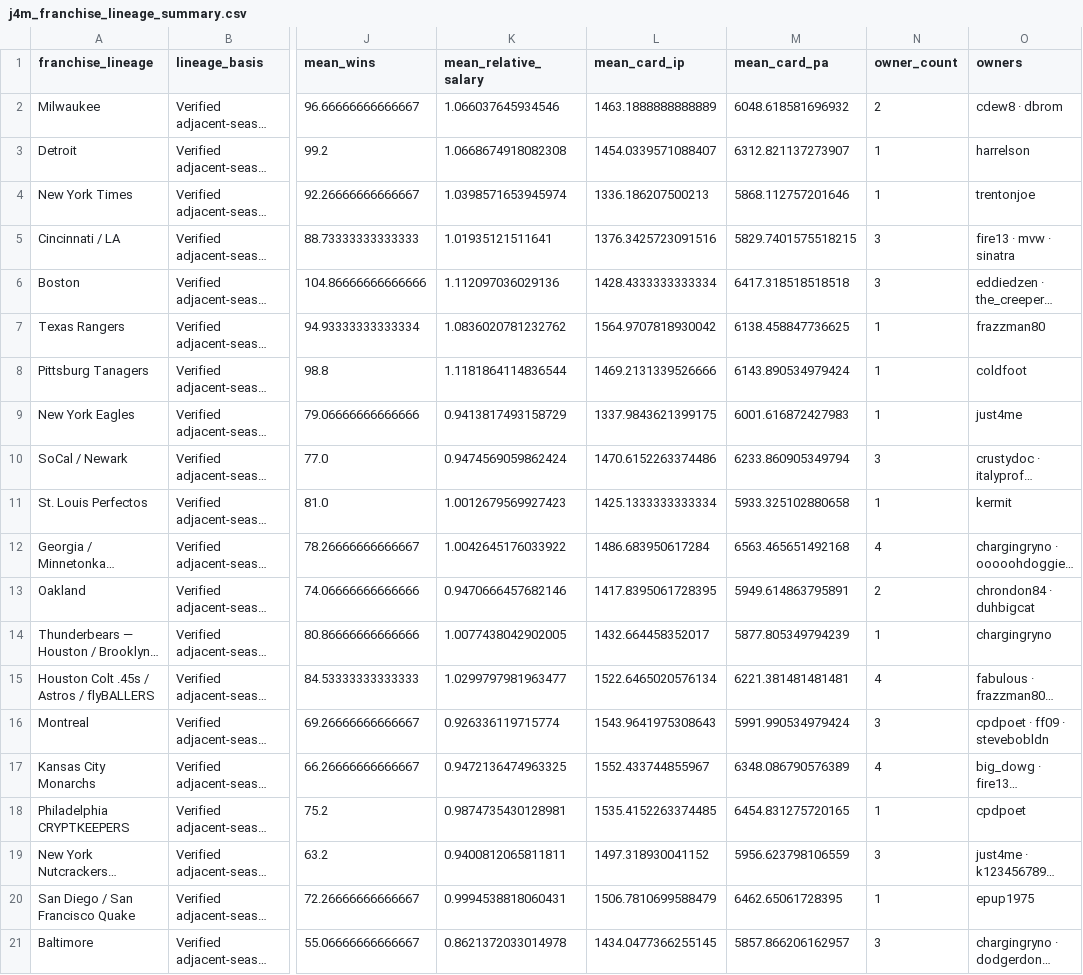
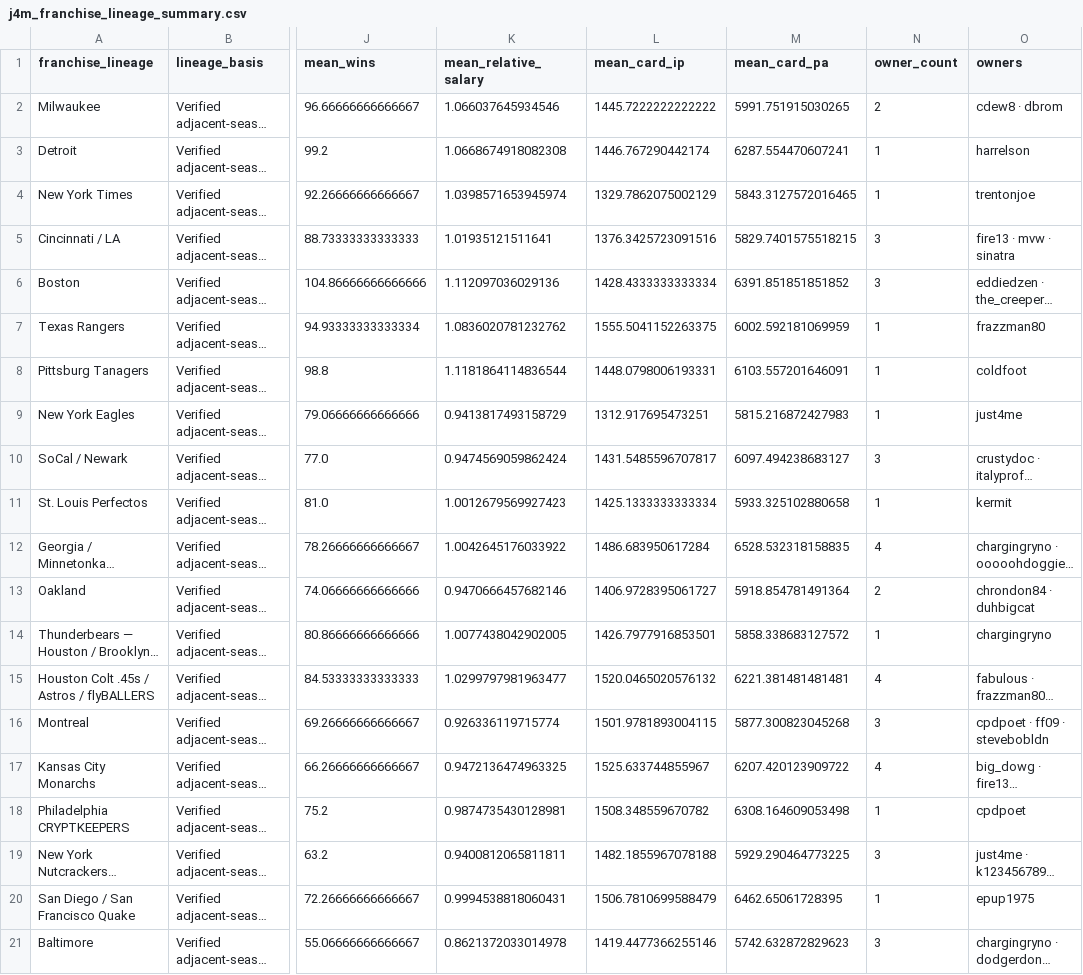
Before and after one commit to Chargingryno-wis/j4mfpl-history, a CSV file: j4m_franchise_lineage_summary.csv, drawn as a sheet; only a part is shown, gaps mark what is left out; long unchanged cells end in …; the diff covers the shown part only; the diff names each change by its address in the sheet, - before the commit and + after, or states it on an @@ line.

```diff
--- a/j4m_franchise_lineage_summary.csv
+++ b/j4m_franchise_lineage_summary.csv
-L2 (mean_card_ip): 1463.1888888888889
+L2 (mean_card_ip): 1445.7222222222222
-M2 (mean_card_pa): 6048.618581696932
+M2 (mean_card_pa): 5991.751915030265
-L3 (mean_card_ip): 1454.0339571088407
+L3 (mean_card_ip): 1446.767290442174
-M3 (mean_card_pa): 6312.821137273907
+M3 (mean_card_pa): 6287.554470607241
-L4 (mean_card_ip): 1336.186207500213
+L4 (mean_card_ip): 1329.7862075002129
-M4 (mean_card_pa): 5868.112757201646
+M4 (mean_card_pa): 5843.3127572016465
-M6 (mean_card_pa): 6417.318518518518
+M6 (mean_card_pa): 6391.851851851852
-L7 (mean_card_ip): 1564.9707818930042
+L7 (mean_card_ip): 1555.5041152263375
-M7 (mean_card_pa): 6138.458847736625
+M7 (mean_card_pa): 6002.592181069959
-L8 (mean_card_ip): 1469.2131339526666
+L8 (mean_card_ip): 1448.0798006193331
-M8 (mean_card_pa): 6143.890534979424
+M8 (mean_card_pa): 6103.557201646091
-L9 (mean_card_ip): 1337.9843621399175
+L9 (mean_card_ip): 1312.917695473251
-M9 (mean_card_pa): 6001.616872427983
+M9 (mean_card_pa): 5815.216872427983
-L10 (mean_card_ip): 1470.6152263374486
+L10 (mean_card_ip): 1431.5485596707817
-M10 (mean_card_pa): 6233.860905349794
+M10 (mean_card_pa): 6097.494238683127
-M12 (mean_card_pa): 6563.465651492168
+M12 (mean_card_pa): 6528.532318158835
-L13 (mean_card_ip): 1417.8395061728395
+L13 (mean_card_ip): 1406.9728395061727
-M13 (mean_card_pa): 5949.614863795891
+M13 (mean_card_pa): 5918.854781491364
-L14 (mean_card_ip): 1432.664458352017
+L14 (mean_card_ip): 1426.7977916853501
-M14 (mean_card_pa): 5877.805349794239
+M14 (mean_card_pa): 5858.338683127572
-L15 (mean_card_ip): 1522.6465020576134
+L15 (mean_card_ip): 1520.0465020576132
-L16 (mean_card_ip): 1543.9641975308643
+L16 (mean_card_ip): 1501.9781893004115
-M16 (mean_card_pa): 5991.990534979424
+M16 (mean_card_pa): 5877.300823045268
-L17 (mean_card_ip): 1552.433744855967
+L17 (mean_card_ip): 1525.633744855967
-M17 (mean_card_pa): 6348.086790576389
+M17 (mean_card_pa): 6207.420123909722
-L18 (mean_card_ip): 1535.4152263374485
+L18 (mean_card_ip): 1508.348559670782
-M18 (mean_card_pa): 6454.831275720165
+M18 (mean_card_pa): 6308.164609053498
-L19 (mean_card_ip): 1497.318930041152
+L19 (mean_card_ip): 1482.1855967078188
-M19 (mean_card_pa): 5956.623798106559
+M19 (mean_card_pa): 5929.290464773225
-L21 (mean_card_ip): 1434.0477366255145
+L21 (mean_card_ip): 1419.4477366255146
-M21 (mean_card_pa): 5857.866206162957
+M21 (mean_card_pa): 5742.632872829623
```
Also changed, not shown: 7 edited cells elsewhere in this file, j4m_owner_franchise_history.csv, j4m_owner_summary.csv, 5 other files.
